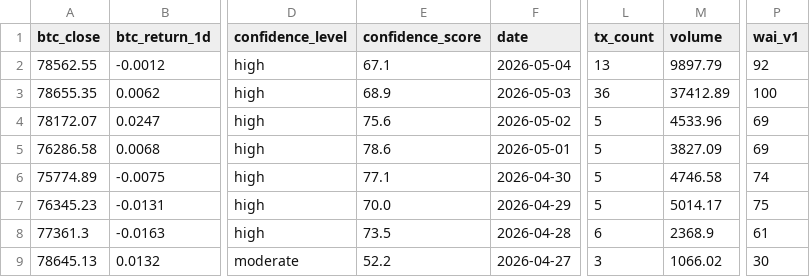
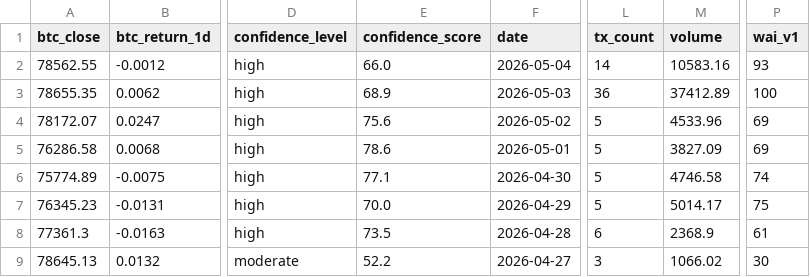
Before and after one commit to Whale-Activity-Analysis/wai-backend, a CSV file: data/wai_history.csv, drawn as a sheet; only a part is shown, gaps mark what is left out; the diff names each change by its address in the sheet, - before the commit and + after, or states it on an @@ line.

```diff
--- a/data/wai_history.csv
+++ b/data/wai_history.csv
-E2 (confidence_score): 67.1
+E2 (confidence_score): 66.0
-L2 (tx_count): 13
+L2 (tx_count): 14
-M2 (volume): 9897.79
+M2 (volume): 10583.16
-P2 (wai_v1): 92
+P2 (wai_v1): 93
```
Also changed, not shown: 1 other file.
